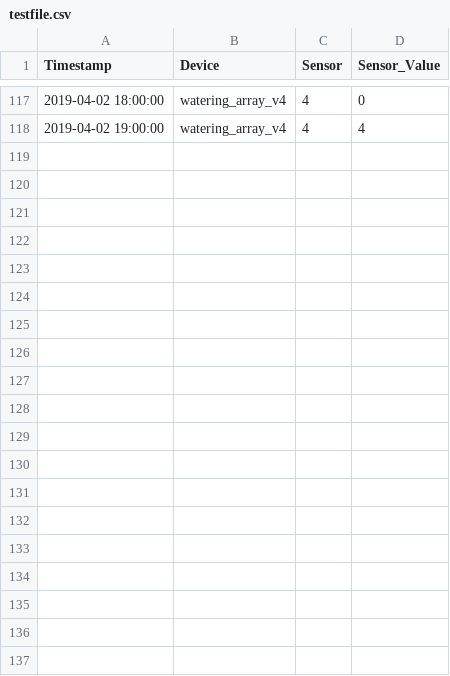
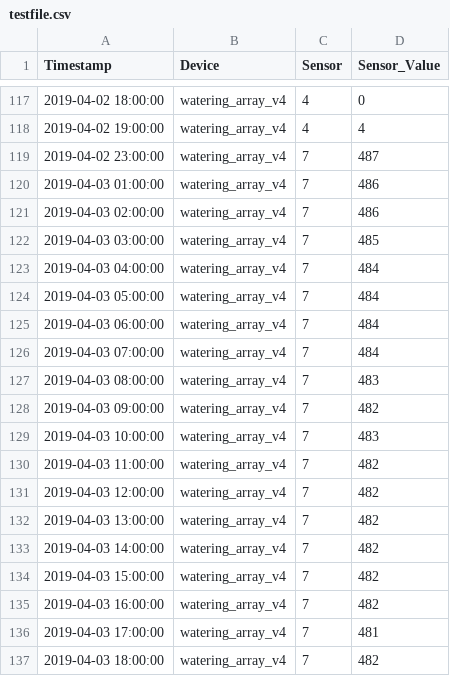
Before and after one commit to stanman71/Miranda, a CSV file: csv/testfile.csv, drawn as a sheet; only a part is shown, gaps mark what is left out.

```diff
--- a/csv/testfile.csv
+++ b/csv/testfile.csv
@@ -118 +118,20 @@ Timestamp, Device, Sensor, Sensor_Value
 2019-04-02 19:00:00,watering_array_v4,4,4
+2019-04-02 23:00:00,watering_array_v4,7,487
+2019-04-03 01:00:00,watering_array_v4,7,486
+2019-04-03 02:00:00,watering_array_v4,7,486
+2019-04-03 03:00:00,watering_array_v4,7,485
+2019-04-03 04:00:00,watering_array_v4,7,484
+2019-04-03 05:00:00,watering_array_v4,7,484
+2019-04-03 06:00:00,watering_array_v4,7,484
+2019-04-03 07:00:00,watering_array_v4,7,484
+2019-04-03 08:00:00,watering_array_v4,7,483
+2019-04-03 09:00:00,watering_array_v4,7,482
+2019-04-03 10:00:00,watering_array_v4,7,483
+2019-04-03 11:00:00,watering_array_v4,7,482
+2019-04-03 12:00:00,watering_array_v4,7,482
+2019-04-03 13:00:00,watering_array_v4,7,482
+2019-04-03 14:00:00,watering_array_v4,7,482
+2019-04-03 15:00:00,watering_array_v4,7,482
+2019-04-03 16:00:00,watering_array_v4,7,482
+2019-04-03 17:00:00,watering_array_v4,7,481
+2019-04-03 18:00:00,watering_array_v4,7,482
```
Also changed, not shown: logs/log_system.csv, 29 other files.
